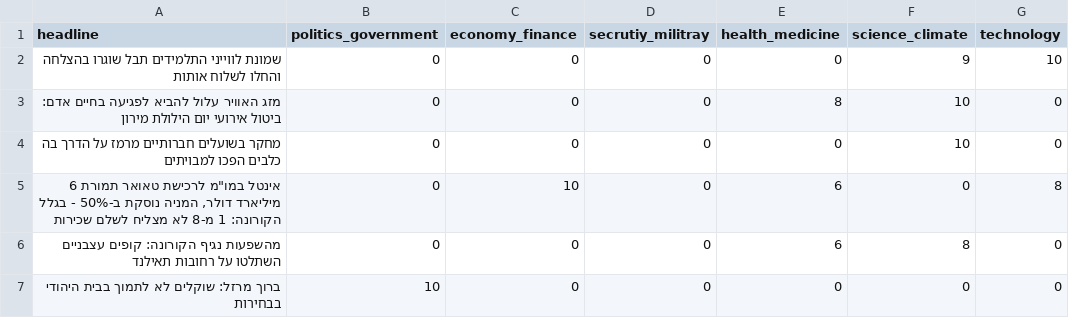
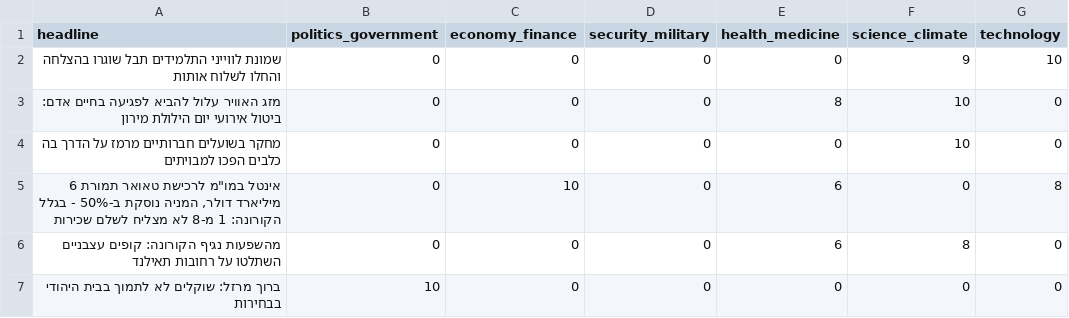
Before and after one commit to Shlezman/Data-Science-Final-Project, a CSV file: processing_engine/evaluation/golden_dataset.csv, drawn as a sheet; only a part is shown.

```diff
--- a/processing_engine/evaluation/golden_dataset.csv
+++ b/processing_engine/evaluation/golden_dataset.csv
@@ -1,2 +1,2 @@
-headline,politics_government,economy_finance,secrutiy_militray,health_medicine,science_climate,technology
+headline,politics_government,economy_finance,security_military,health_medicine,science_climate,technology
 "שמונת לווייני התלמידים תבל שוגרו בהצלחה והחלו לשלוח אותות",0,0,0,0,9,10
```
Also changed, not shown: 6 other files.
